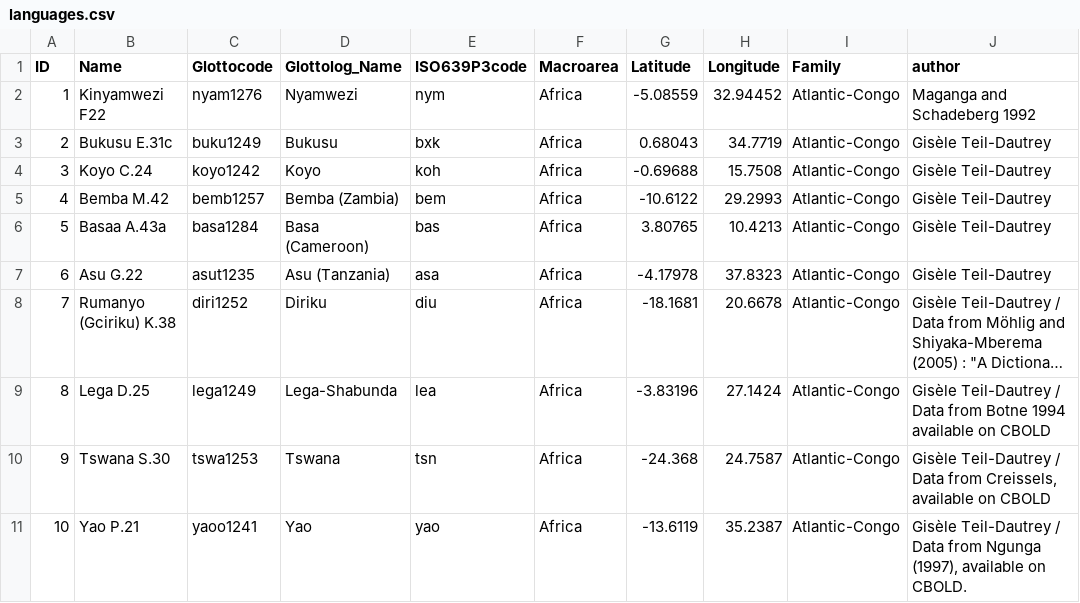
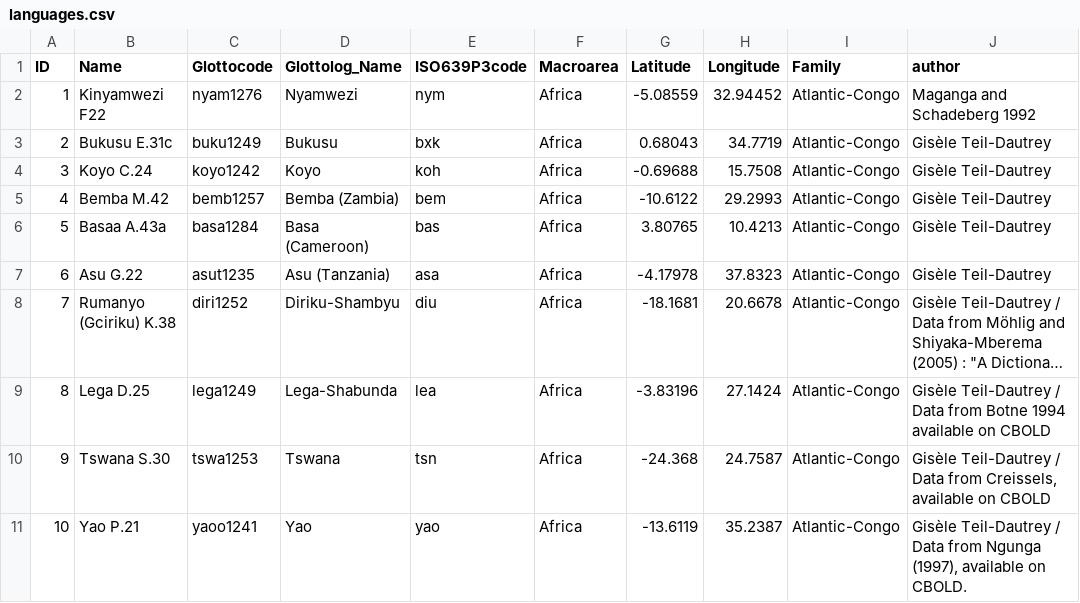
Before and after one commit to lexibank/bantubvd, a CSV file: cldf/languages.csv, drawn as a sheet; only a part is shown; long unchanged cells end in …; the diff names each change by its address in the sheet, - before the commit and + after, or states it on an @@ line.

```diff
--- a/cldf/languages.csv
+++ b/cldf/languages.csv
-D8 (Glottolog_Name): Diriku
+D8 (Glottolog_Name): Diriku-Shambyu
```
Also changed, not shown: cldf/parameters.csv, 5 other files.
